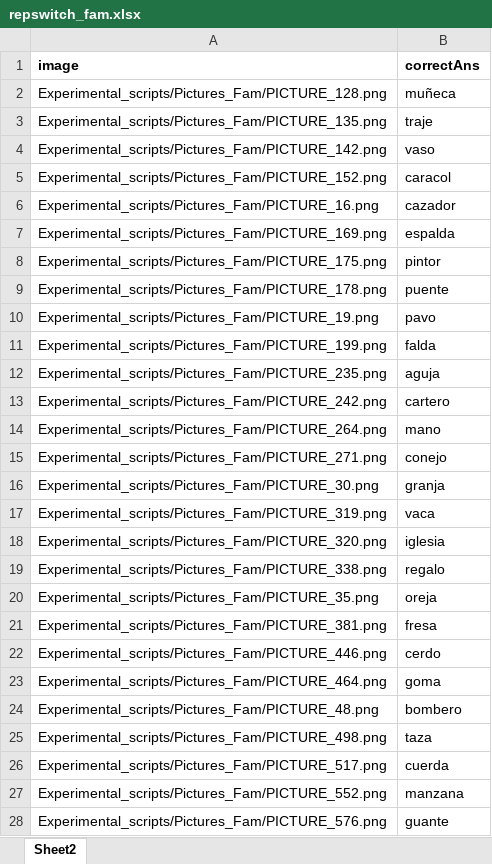
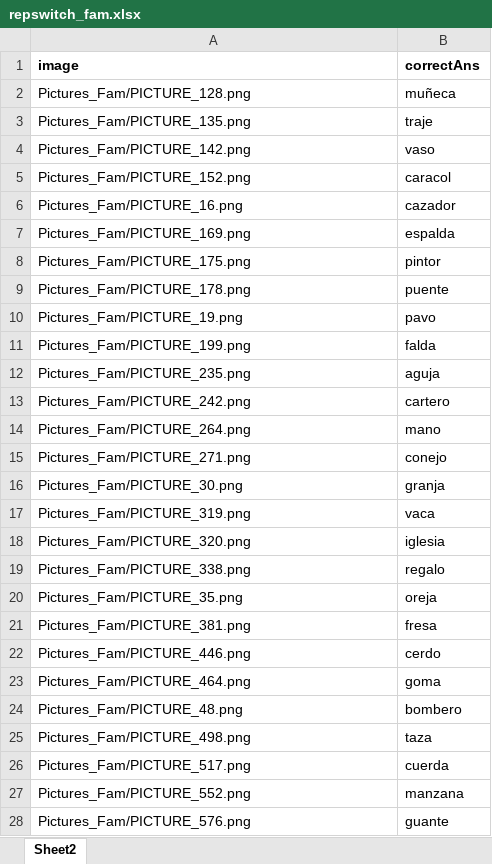
Before and after one commit to kattsar/experiment1, an Excel workbook: Experimental_scripts/Lists/repswitch_fam.xlsx, sheet Sheet2, drawn as a sheet; only a part is shown; values as stored, in another font and other column widths than the file's, no borders; table styles not drawn; the diff covers the shown part only; the diff names each change by its address in the sheet, - before the commit and + after, or states it on an @@ line.

```diff
--- a/Experimental_scripts/Lists/repswitch_fam.xlsx (sheet Sheet2)
+++ b/Experimental_scripts/Lists/repswitch_fam.xlsx (sheet Sheet2)
-A2 (image): Experimental_scripts/Pictures_Fam/PICTURE_128.png
+A2 (image): Pictures_Fam/PICTURE_128.png
-A3 (image): Experimental_scripts/Pictures_Fam/PICTURE_135.png
+A3 (image): Pictures_Fam/PICTURE_135.png
-A4 (image): Experimental_scripts/Pictures_Fam/PICTURE_142.png
+A4 (image): Pictures_Fam/PICTURE_142.png
-A5 (image): Experimental_scripts/Pictures_Fam/PICTURE_152.png
+A5 (image): Pictures_Fam/PICTURE_152.png
-A6 (image): Experimental_scripts/Pictures_Fam/PICTURE_16.png
+A6 (image): Pictures_Fam/PICTURE_16.png
-A7 (image): Experimental_scripts/Pictures_Fam/PICTURE_169.png
+A7 (image): Pictures_Fam/PICTURE_169.png
-A8 (image): Experimental_scripts/Pictures_Fam/PICTURE_175.png
+A8 (image): Pictures_Fam/PICTURE_175.png
-A9 (image): Experimental_scripts/Pictures_Fam/PICTURE_178.png
+A9 (image): Pictures_Fam/PICTURE_178.png
-A10 (image): Experimental_scripts/Pictures_Fam/PICTURE_19.png
+A10 (image): Pictures_Fam/PICTURE_19.png
-A11 (image): Experimental_scripts/Pictures_Fam/PICTURE_199.png
+A11 (image): Pictures_Fam/PICTURE_199.png
-A12 (image): Experimental_scripts/Pictures_Fam/PICTURE_235.png
+A12 (image): Pictures_Fam/PICTURE_235.png
-A13 (image): Experimental_scripts/Pictures_Fam/PICTURE_242.png
+A13 (image): Pictures_Fam/PICTURE_242.png
-A14 (image): Experimental_scripts/Pictures_Fam/PICTURE_264.png
+A14 (image): Pictures_Fam/PICTURE_264.png
-A15 (image): Experimental_scripts/Pictures_Fam/PICTURE_271.png
+A15 (image): Pictures_Fam/PICTURE_271.png
-A16 (image): Experimental_scripts/Pictures_Fam/PICTURE_30.png
+A16 (image): Pictures_Fam/PICTURE_30.png
-A17 (image): Experimental_scripts/Pictures_Fam/PICTURE_319.png
+A17 (image): Pictures_Fam/PICTURE_319.png
-A18 (image): Experimental_scripts/Pictures_Fam/PICTURE_320.png
+A18 (image): Pictures_Fam/PICTURE_320.png
-A19 (image): Experimental_scripts/Pictures_Fam/PICTURE_338.png
+A19 (image): Pictures_Fam/PICTURE_338.png
-A20 (image): Experimental_scripts/Pictures_Fam/PICTURE_35.png
+A20 (image): Pictures_Fam/PICTURE_35.png
-A21 (image): Experimental_scripts/Pictures_Fam/PICTURE_381.png
+A21 (image): Pictures_Fam/PICTURE_381.png
-A22 (image): Experimental_scripts/Pictures_Fam/PICTURE_446.png
+A22 (image): Pictures_Fam/PICTURE_446.png
-A23 (image): Experimental_scripts/Pictures_Fam/PICTURE_464.png
+A23 (image): Pictures_Fam/PICTURE_464.png
-A24 (image): Experimental_scripts/Pictures_Fam/PICTURE_48.png
+A24 (image): Pictures_Fam/PICTURE_48.png
-A25 (image): Experimental_scripts/Pictures_Fam/PICTURE_498.png
+A25 (image): Pictures_Fam/PICTURE_498.png
-A26 (image): Experimental_scripts/Pictures_Fam/PICTURE_517.png
+A26 (image): Pictures_Fam/PICTURE_517.png
-A27 (image): Experimental_scripts/Pictures_Fam/PICTURE_552.png
+A27 (image): Pictures_Fam/PICTURE_552.png
-A28 (image): Experimental_scripts/Pictures_Fam/PICTURE_576.png
+A28 (image): Pictures_Fam/PICTURE_576.png
```
Also changed, not shown: 18 edited cells elsewhere in this sheet, 4 other files.
